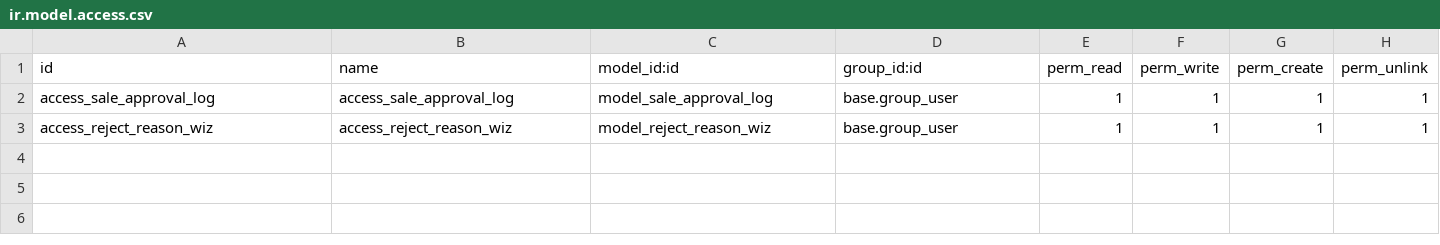
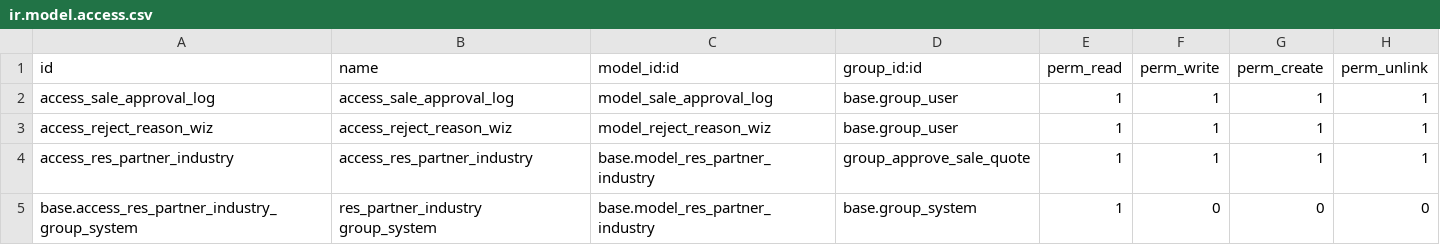
Before and after one commit to Vassy/BookPal, a CSV file: bista_sales_approval/security/ir.model.access.csv, drawn as a sheet.

```diff
--- a/bista_sales_approval/security/ir.model.access.csv
+++ b/bista_sales_approval/security/ir.model.access.csv
@@ -3 +3,3 @@ access_sale_approval_log,access_sale_approval_log,model_sale_approval_log,base.g
 access_reject_reason_wiz,access_reject_reason_wiz,model_reject_reason_wiz,base.group_user,1,1,1,1
+access_res_partner_industry,access_res_partner_industry,base.model_res_partner_industry,group_approve_sale_quote,1,1,1,1
+"base.access_res_partner_industry_group_system","res_partner_industry group_system","base.model_res_partner_industry","base.group_system",1,0,0,0
```
Also changed, not shown: bista_crm/security/ir.model.access.csv, bista_purchase/security/ir.model.access.csv, 2 other files.
